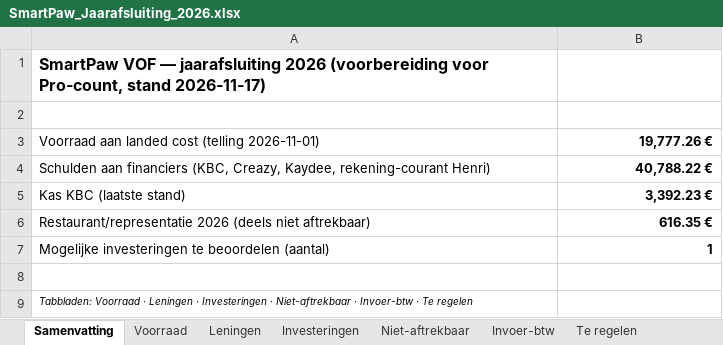
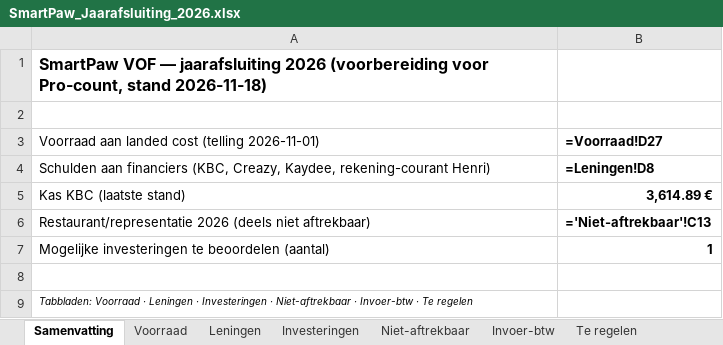
Before and after one commit to henristeyaert4-source/smartpaw-bank, an Excel workbook: boekhouding/rapporten/SmartPaw_Jaarafsluiting_2026.xlsx, sheet Samenvatting, drawn as a sheet; values as stored, in another font and other column widths than the file's, no borders; formulas without a stored value are shown as written; the diff names each change by its address in the sheet, - before the commit and + after, or states it on an @@ line.

```diff
--- a/boekhouding/rapporten/SmartPaw_Jaarafsluiting_2026.xlsx (sheet Samenvatting)
+++ b/boekhouding/rapporten/SmartPaw_Jaarafsluiting_2026.xlsx (sheet Samenvatting)
-A1: …Pro-count, stand 2026-11-17)
+A1: …Pro-count, stand 2026-11-18)
-B3: 19,777.26 €
+B3: =Voorraad!D27
-B4: 40,788.22 €
+B4: =Leningen!D8
-B5: 3,392.23 €
+B5: 3,614.89 €
-B6: 616.35 €
+B6: ='Niet-aftrekbaar'!C13
```
Also changed, not shown: sheet Voorraad, sheet Leningen, sheet Niet-aftrekbaar, boekhouding/rapporten/SmartPaw_Q3-2026.xlsx, boekhouding/rapporten/SmartPaw_Q4-2026.xlsx, 6 other files.
